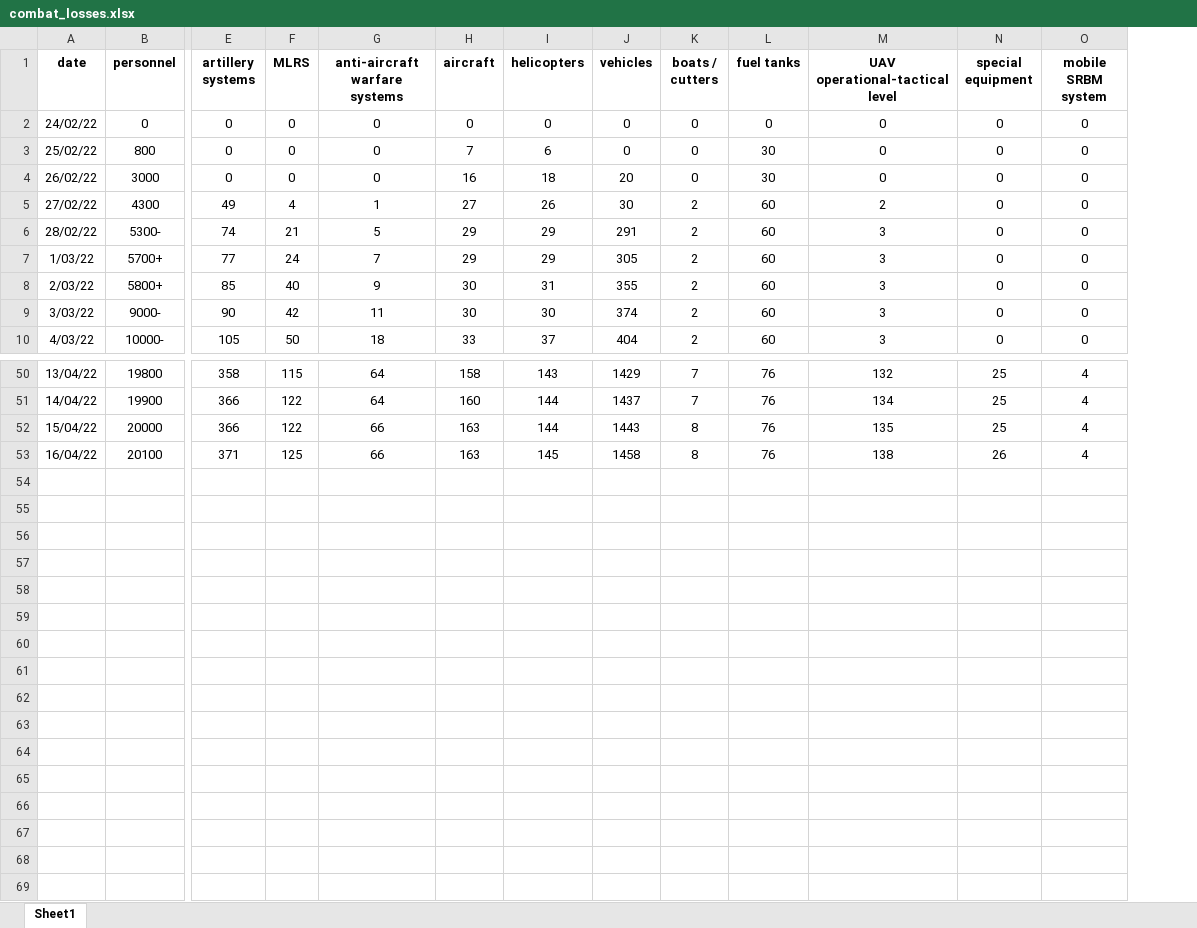
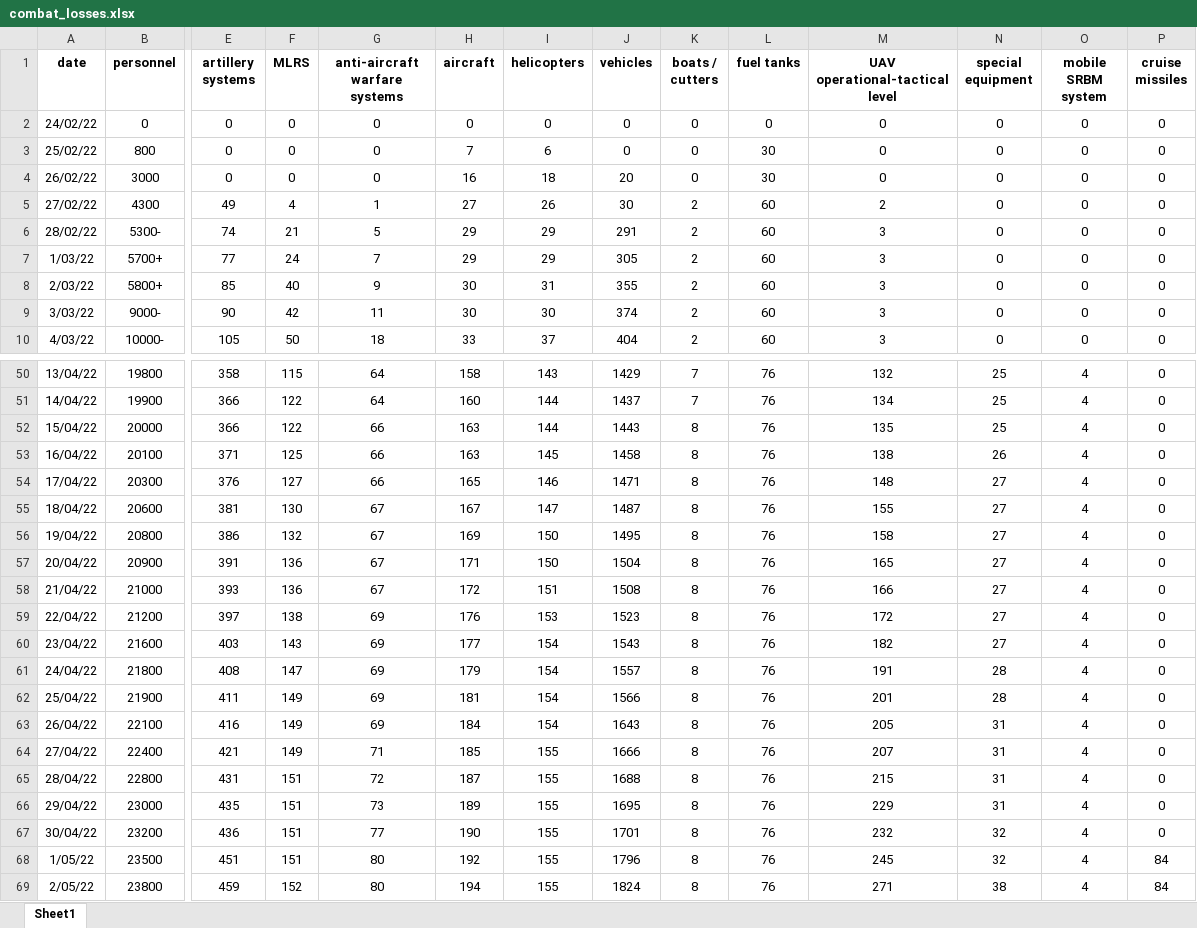
Before and after one commit to Tsalyk/russianInvasionAnalysis, an Excel workbook: combat_losses.xlsx, sheet Sheet1, drawn as a sheet; only a part is shown, gaps mark what is left out; values as stored, in another font and other column widths than the file's, no borders; rows hold the shown columns only; the diff names each change by its address in the sheet, - before the commit and + after, or states it on an @@ line.

Commit message:
upd data, add models evaluation

```diff
--- a/combat_losses.xlsx (sheet Sheet1)
+++ b/combat_losses.xlsx (sheet Sheet1)
+column P (cruise missiles), rows 2-10: all 0; rows 50-53: all 0
+row 54: 17/04/22 | 20300 | 376 | 127 | 66 | 165 | 146 | 1471 | 8 | 76 | 148 | 27 | 4 | 0
+row 55: 18/04/22 | 20600 | 381 | 130 | 67 | 167 | 147 | 1487 | 8 | 76 | 155 | 27 | 4 | 0
+row 56: 19/04/22 | 20800 | 386 | 132 | 67 | 169 | 150 | 1495 | 8 | 76 | 158 | 27 | 4 | 0
+row 57: 20/04/22 | 20900 | 391 | 136 | 67 | 171 | 150 | 1504 | 8 | 76 | 165 | 27 | 4 | 0
+row 58: 21/04/22 | 21000 | 393 | 136 | 67 | 172 | 151 | 1508 | 8 | 76 | 166 | 27 | 4 | 0
+row 59: 22/04/22 | 21200 | 397 | 138 | 69 | 176 | 153 | 1523 | 8 | 76 | 172 | 27 | 4 | 0
+row 60: 23/04/22 | 21600 | 403 | 143 | 69 | 177 | 154 | 1543 | 8 | 76 | 182 | 27 | 4 | 0
+row 61: 24/04/22 | 21800 | 408 | 147 | 69 | 179 | 154 | 1557 | 8 | 76 | 191 | 28 | 4 | 0
+row 62: 25/04/22 | 21900 | 411 | 149 | 69 | 181 | 154 | 1566 | 8 | 76 | 201 | 28 | 4 | 0
+row 63: 26/04/22 | 22100 | 416 | 149 | 69 | 184 | 154 | 1643 | 8 | 76 | 205 | 31 | 4 | 0
+row 64: 27/04/22 | 22400 | 421 | 149 | 71 | 185 | 155 | 1666 | 8 | 76 | 207 | 31 | 4 | 0
+row 65: 28/04/22 | 22800 | 431 | 151 | 72 | 187 | 155 | 1688 | 8 | 76 | 215 | 31 | 4 | 0
+row 66: 29/04/22 | 23000 | 435 | 151 | 73 | 189 | 155 | 1695 | 8 | 76 | 229 | 31 | 4 | 0
+row 67: 30/04/22 | 23200 | 436 | 151 | 77 | 190 | 155 | 1701 | 8 | 76 | 232 | 32 | 4 | 0
+row 68: 1/05/22 | 23500 | 451 | 151 | 80 | 192 | 155 | 1796 | 8 | 76 | 245 | 32 | 4 | 84
+row 69: 2/05/22 | 23800 | 459 | 152 | 80 | 194 | 155 | 1824 | 8 | 76 | 271 | 38 | 4 | 84
```
Also changed, not shown: 1 other file.
